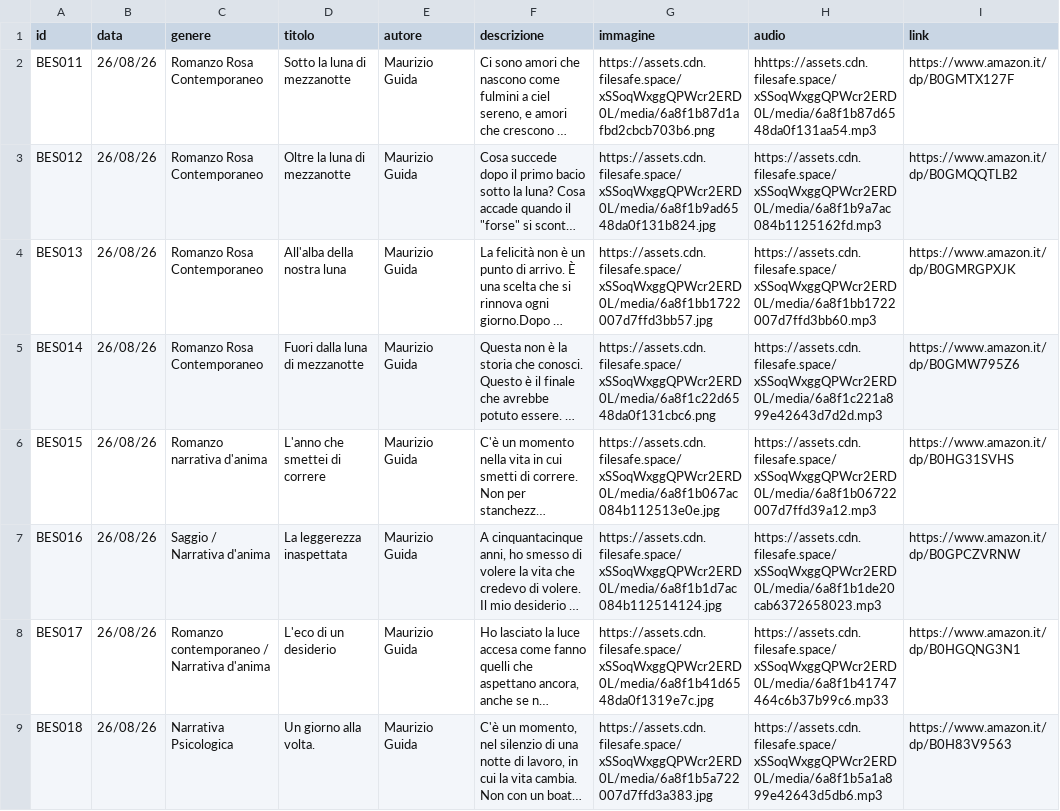
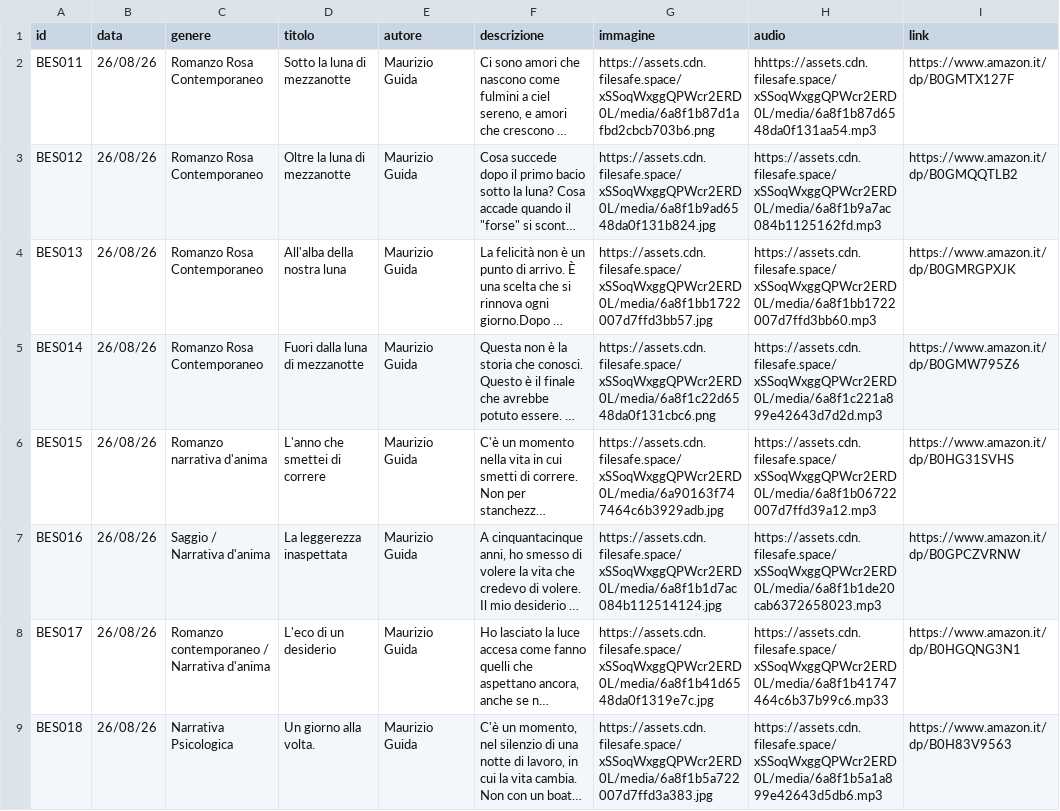
Before and after one commit to riomeroio/book, a CSV file: schedalibri/libri-best.csv, drawn as a sheet; long unchanged cells end in …; the diff names each change by its address in the sheet, - before the commit and + after, or states it on an @@ line.

Commit message:
Update libri-best.csv

```diff
--- a/schedalibri/libri-best.csv
+++ b/schedalibri/libri-best.csv
-G6 (immagine): https://assets.cdn.filesafe.space/xSSoqWxggQPWcr2ERD0L/media/6a8f1b067ac084b112513e0e.jpg
+G6 (immagine): https://assets.cdn.filesafe.space/xSSoqWxggQPWcr2ERD0L/media/6a90163f747464c6b3929adb.jpg
```
